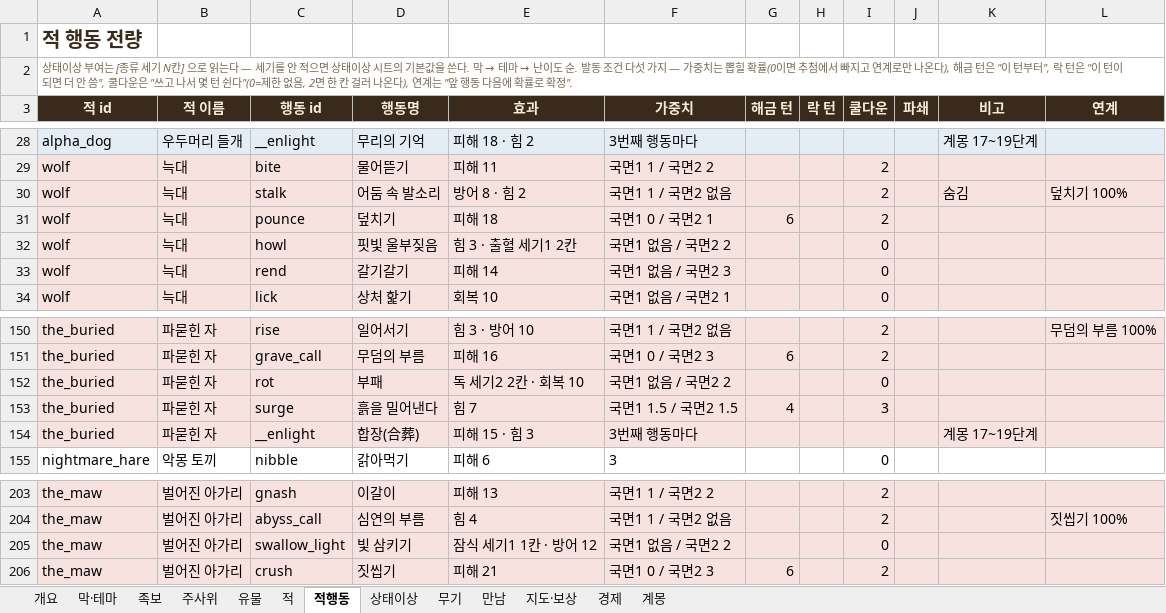
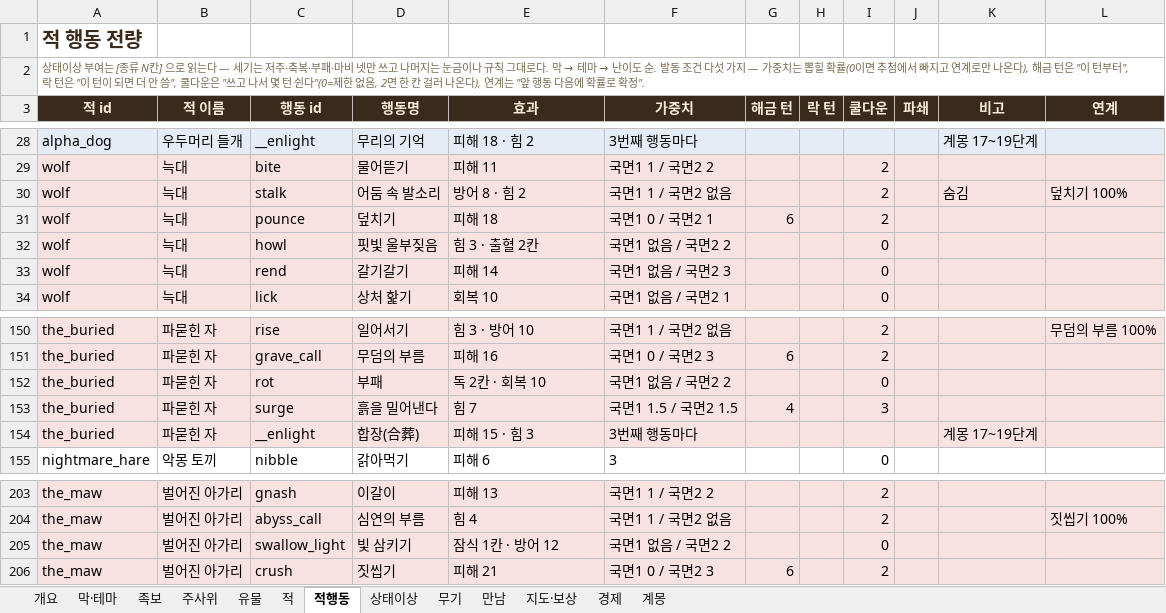
Before and after one commit to sepi-toolbox/Redhood, an Excel workbook: docs/REDHOOD_game_db.xlsx, sheet 적행동, drawn as a sheet; only a part is shown, gaps mark what is left out; values as stored, in another font and other column widths than the file's, no borders; the diff names each change by its address in the sheet, - before the commit and + after, or states it on an @@ line.

```diff
--- a/docs/REDHOOD_game_db.xlsx (sheet 적행동)
+++ b/docs/REDHOOD_game_db.xlsx (sheet 적행동)
-A2 (적 id): …[종류 세기 N칸] 으로 읽는다 — 세기를 안 적으면 상태이상 시트의 기본값을 쓴다. 막…
+A2 (적 id): …[종류 N칸] 으로 읽는다 — 세기는 저주·축복·부패·마비 넷만 쓰고 나머지는 눈금이나 규칙 그대로다. 막…
-E32 (효과): 힘 3 · 출혈 세기1 2칸
+E32 (효과): 힘 3 · 출혈 2칸
-E152 (효과): 독 세기2 2칸 · 회복 10
+E152 (효과): 독 2칸 · 회복 10
-E205 (효과): 잠식 세기1 1칸 · 방어 12
+E205 (효과): 잠식 1칸 · 방어 12
```
Also changed, not shown: sheet 상태이상, sheet 개요, 11 other files.
